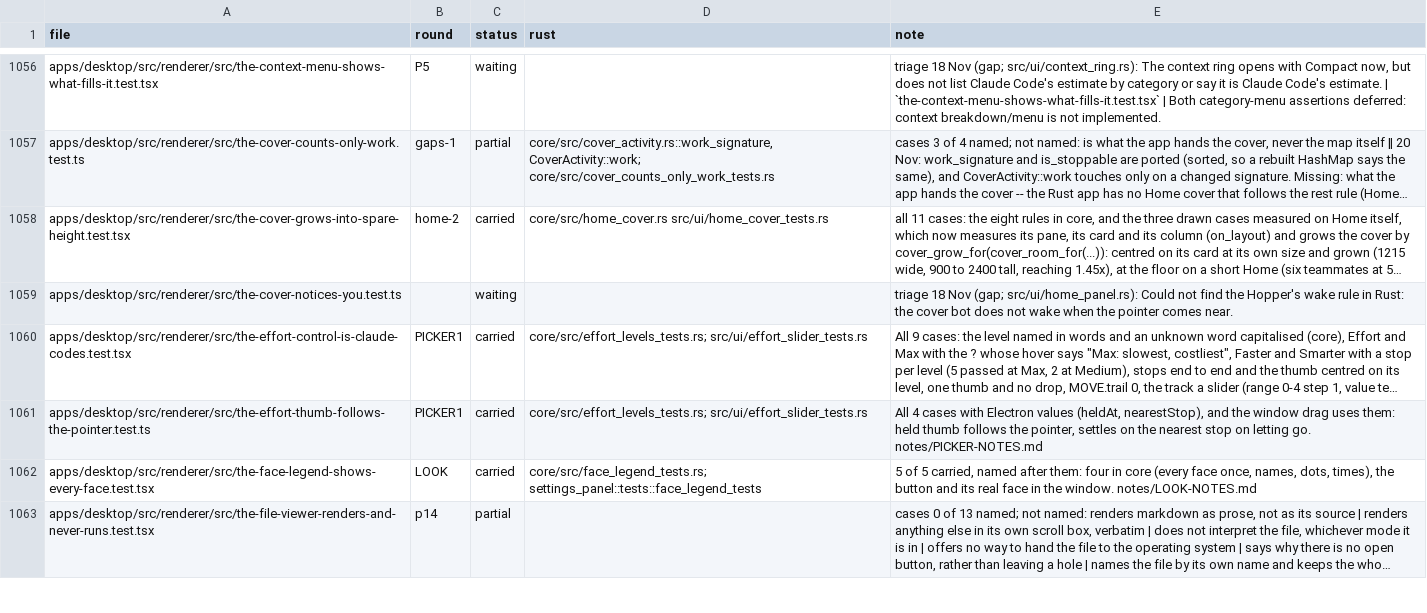
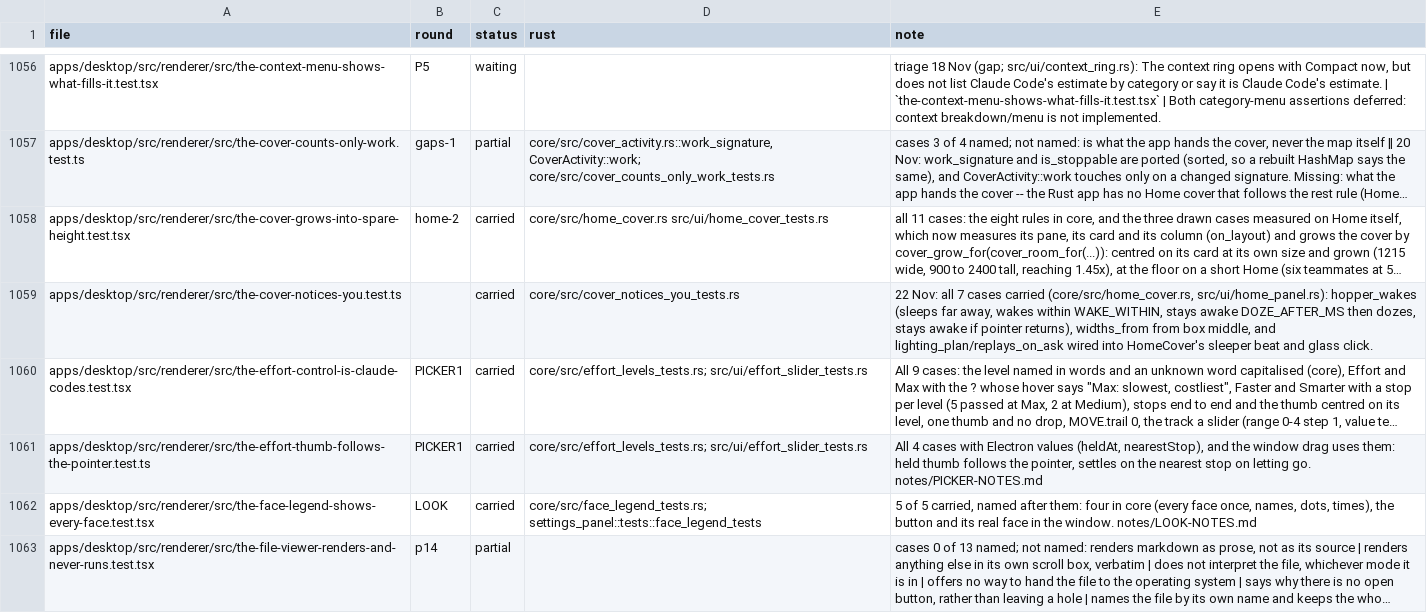
Before and after one commit to StopBanning/locust, a TSV file: apps/native/parity/tests.tsv, drawn as a sheet; only a part is shown, gaps mark what is left out; long unchanged cells end in …; the diff names each change by its address in the sheet, - before the commit and + after, or states it on an @@ line.

```diff
--- a/apps/native/parity/tests.tsv
+++ b/apps/native/parity/tests.tsv
-C1059 (status): waiting
+C1059 (status): carried
-D1059 (rust): (empty)
+D1059 (rust): core/src/cover_notices_you_tests.rs
-E1059 (note): triage 18 Nov (gap; src/ui/home_panel.rs): Could not find the Hopper's wake rule in Rust: the cover bot does not wake when the pointer comes near.
+E1059 (note): 22 Nov: all 7 cases carried (core/src/home_cover.rs, src/ui/home_panel.rs): hopper_wakes (sleeps far away, wakes within WAKE_WITHIN, stays awake DOZE_AFTER_MS then dozes, stays awake if pointer returns), widths_from from box middle, and lighting_plan/replays_on_ask wired into HomeCover's sleeper beat and glass click.
```
Also changed, not shown: apps/native/parity/cases.tsv, 3 other files.
